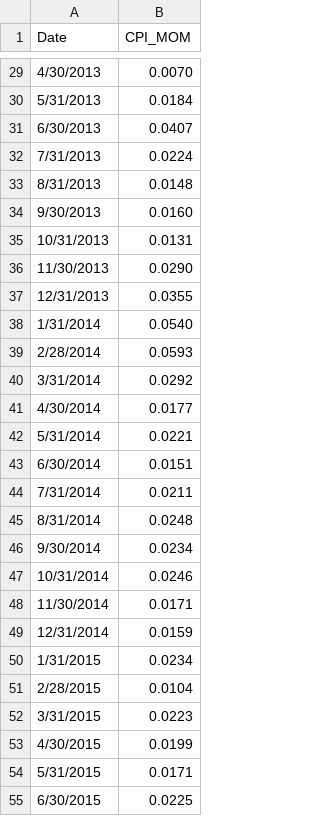
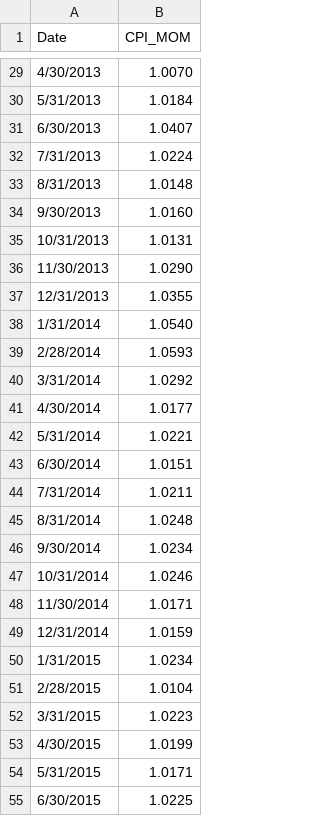
Before and after one commit to mau1878/Acciones-del-MERVAL-ajustadas-por-inflaci-n, a CSV file: cpi_mom_data.csv, drawn as a sheet; only a part is shown, gaps mark what is left out; the diff covers the shown part only.

```diff
--- a/cpi_mom_data.csv
+++ b/cpi_mom_data.csv
@@ -29,27 +29,27 @@ Date,CPI_MOM
-4/30/2013,0.0070
-5/31/2013,0.0184
-6/30/2013,0.0407
-7/31/2013,0.0224
-8/31/2013,0.0148
-9/30/2013,0.0160
-10/31/2013,0.0131
-11/30/2013,0.0290
-12/31/2013,0.0355
-1/31/2014,0.0540
-2/28/2014,0.0593
-3/31/2014,0.0292
-4/30/2014,0.0177
-5/31/2014,0.0221
-6/30/2014,0.0151
-7/31/2014,0.0211
-8/31/2014,0.0248
-9/30/2014,0.0234
-10/31/2014,0.0246
-11/30/2014,0.0171
-12/31/2014,0.0159
-1/31/2015,0.0234
-2/28/2015,0.0104
-3/31/2015,0.0223
-4/30/2015,0.0199
-5/31/2015,0.0171
-6/30/2015,0.0225
+4/30/2013,1.0070
+5/31/2013,1.0184
+6/30/2013,1.0407
+7/31/2013,1.0224
+8/31/2013,1.0148
+9/30/2013,1.0160
+10/31/2013,1.0131
+11/30/2013,1.0290
+12/31/2013,1.0355
+1/31/2014,1.0540
+2/28/2014,1.0593
+3/31/2014,1.0292
+4/30/2014,1.0177
+5/31/2014,1.0221
+6/30/2014,1.0151
+7/31/2014,1.0211
+8/31/2014,1.0248
+9/30/2014,1.0234
+10/31/2014,1.0246
+11/30/2014,1.0171
+12/31/2014,1.0159
+1/31/2015,1.0234
+2/28/2015,1.0104
+3/31/2015,1.0223
+4/30/2015,1.0199
+5/31/2015,1.0171
+6/30/2015,1.0225
```
Also changed, not shown: 138 edited cells elsewhere in this file.
